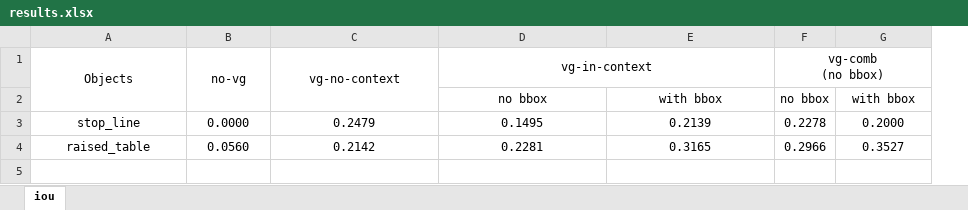
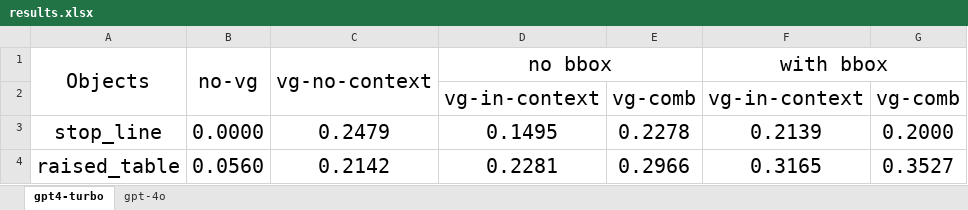
Before and after one commit to BeanHam/2024-vl-annotation, an Excel workbook: results.xlsx, sheet gpt4-turbo, drawn as a sheet; values as stored, in another font and other column widths than the file's, no borders; removed rows and columns are numbered as before the commit, all else as after; the diff names each change by its address in the sheet, - before the commit and + after, or states it on an @@ line.

Commit message:
updated results

```diff
--- a/results.xlsx (sheet gpt4-turbo)
+++ b/results.xlsx (sheet gpt4-turbo)
-sheet tab: iou
+sheet tab: gpt4-turbo
+sheet tab: gpt-4o
+column E, rows 3-4: 0.2278 | 0.2966
-column F (vg-comb (no bbox)), rows 3-4: 0.2278 | 0.2966
@@ A1:D1 text size: larger @@
-D1: vg-in-context
+D1: no bbox
-D1:E1 merged
+D1:E1 merged
-F1: (empty)
+F1: with bbox
+F1:G1 merged
-row 2:  |  |  | no bbox | with bbox | no bbox | with bbox
+row 2:  |  |  | vg-in-context | vg-comb | vg-in-context | vg-comb
@@ A3:D4 text size: larger @@
@@ F3:F4 text size: larger @@
@@ G3:G4 text size: larger @@
```
